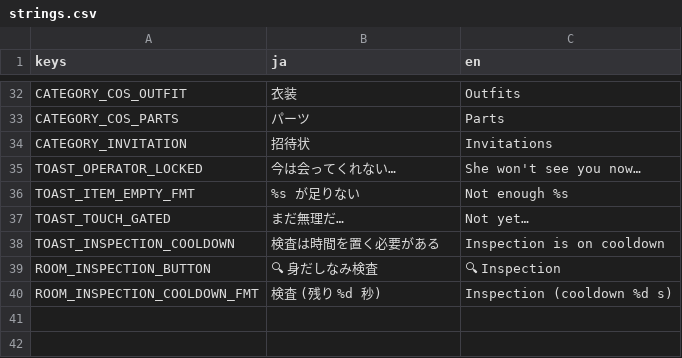
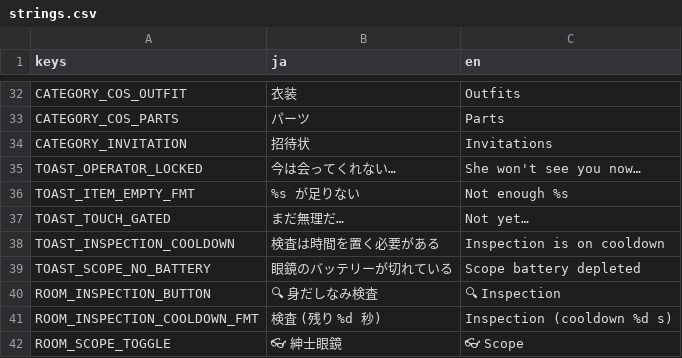
Before and after one commit to bakamarudasi/clickergame_demo, a CSV file: translations/strings.csv, drawn as a sheet; only a part is shown, gaps mark what is left out.

```diff
--- a/translations/strings.csv
+++ b/translations/strings.csv
@@ -38,3 +38,5 @@ TOAST_TOUCH_GATED,まだ無理だ…,Not yet…
 TOAST_INSPECTION_COOLDOWN,検査は時間を置く必要がある,Inspection is on cooldown
+TOAST_SCOPE_NO_BATTERY,眼鏡のバッテリーが切れている,Scope battery depleted
 ROOM_INSPECTION_BUTTON,🔍 身だしなみ検査,🔍 Inspection
 ROOM_INSPECTION_COOLDOWN_FMT,検査 (残り %d 秒),Inspection (cooldown %d s)
+ROOM_SCOPE_TOGGLE,👓 紳士眼鏡,👓 Scope
```
Also changed, not shown: 8 other files.
